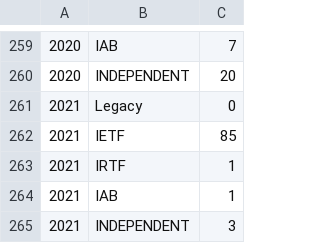
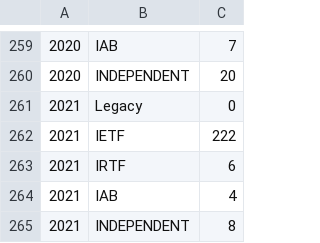
Before and after one commit to sodestream/sodestream.github.io, a CSV file: dashboard/data/rfc-annual-publications-streams.csv, drawn as a sheet; only a part is shown, gaps mark what is left out.

```diff
--- a/dashboard/data/rfc-annual-publications-streams.csv
+++ b/dashboard/data/rfc-annual-publications-streams.csv
@@ -261,5 +261,5 @@
 2021,Legacy,0
-2021,IETF,85
-2021,IRTF,1
-2021,IAB,1
-2021,INDEPENDENT,3
+2021,IETF,222
+2021,IRTF,6
+2021,IAB,4
+2021,INDEPENDENT,8
```
Also changed, not shown: dashboard/data/rfc-annual-publications-areas.csv, dashboard/data/rfc-annual-publications-status.csv, 12 other files.
